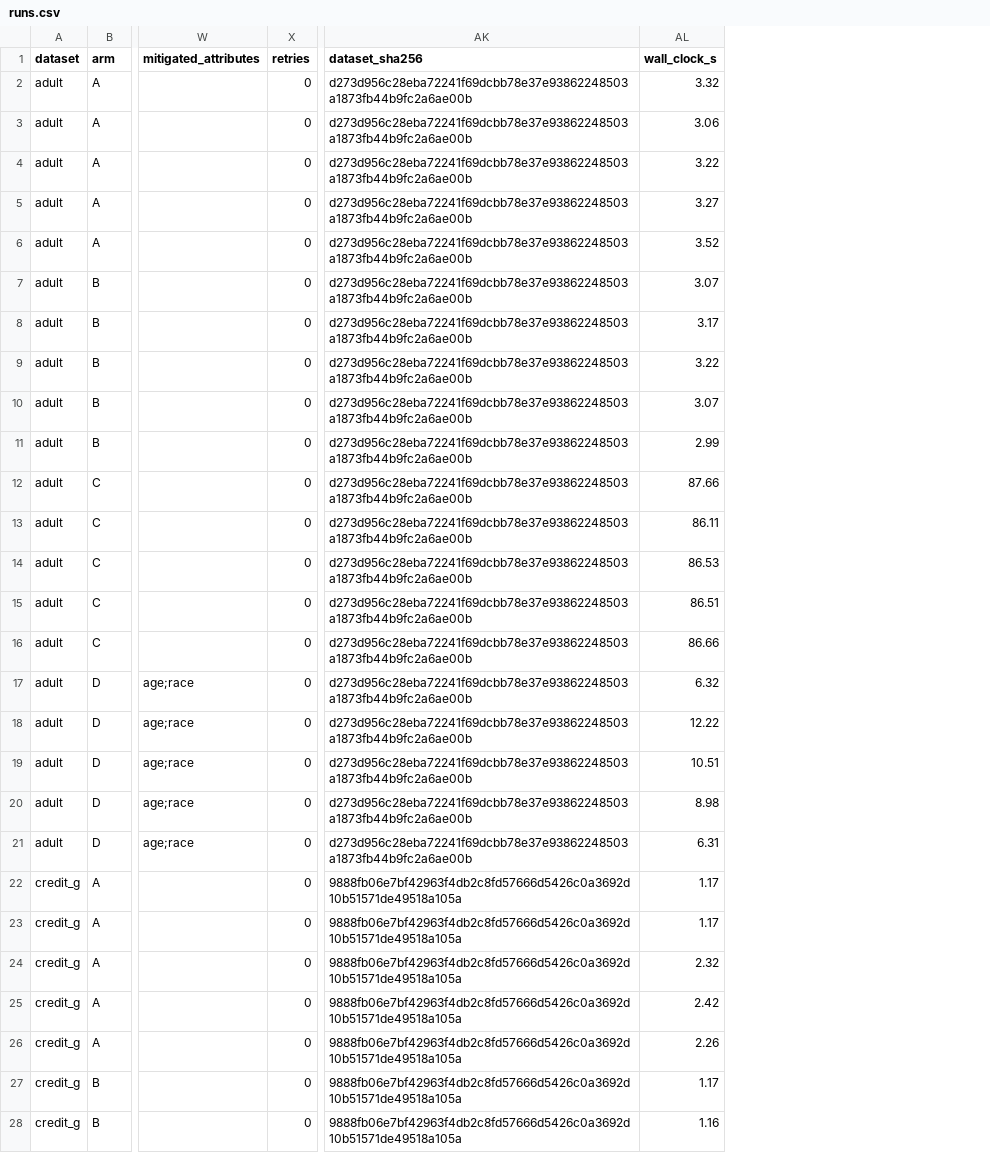
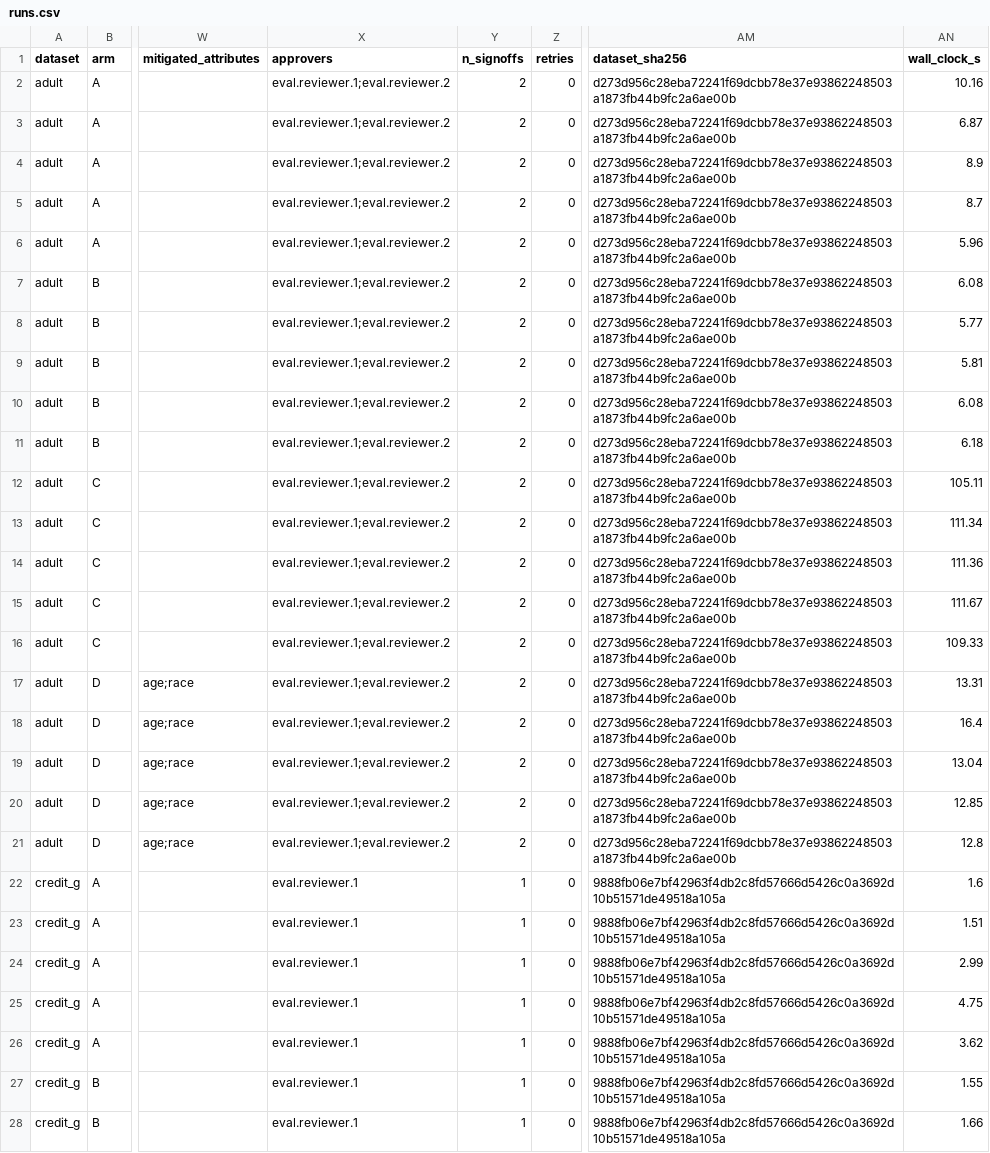
Before and after one commit to chenduran-nag/AegisML, a CSV file: experiments/results/runs.csv, drawn as a sheet; only a part is shown, gaps mark what is left out; addresses are those after the commit; the diff covers the shown part only; the diff names each change by its address in the sheet, - before the commit and + after, or states it on an @@ line.

Commit message:
Re-run the evaluation under dual sign-off
Same 80 runs from the committed planner cache, now from commit c31f06a
on a clean tree under policy 1.1.0. Outcomes are unchanged: 60 approved,
20 terminated by the approval block, 0 errors, and every run identical to
the previous results except one AUC in the fourth decimal (COMPAS arm C,
seed 42).

What is new is the evidence about the reviewers. All 60 approvals are
approvals of models with a fairness violation, and runs.csv now shows
each was signed by two different reviewers (approvers, n_signoffs); the
20 blocked runs show the single refused attempt. The rule slows those
decisions down. On this evidence it does not change them — a scripted
reviewer always signs, which is exactly what a second human might not.

```diff
--- a/experiments/results/runs.csv
+++ b/experiments/results/runs.csv
+column X (approvers), rows 2-28: eval.reviewer.1;eval.reviewer.2 | eval.reviewer.1;eval.reviewer.2 | eval.reviewer.1;eval.reviewer.2 | eval.reviewer.1;eval.reviewer.2 | eval.reviewer.1;eval.reviewer.2 | eval.reviewer.1;eval.reviewer.2 | eval.reviewer.1;eval.reviewer.2 | eval.reviewer.1;eval.reviewer.2 | eval.reviewer.1;eval.reviewer.2 | eval.reviewer.1;eval.reviewer.2 | eval.reviewer.1;eval.reviewer.2 | eval.reviewer.1;eval.reviewer.2 | eval.reviewer.1;eval.reviewer.2 | eval.reviewer.1;eval.reviewer.2 | eval.reviewer.1;eval.reviewer.2 | eval.reviewer.1;eval.reviewer.2 | eval.reviewer.1;eval.reviewer.2 | eval.reviewer.1;eval.reviewer.2 | eval.reviewer.1;eval.reviewer.2 | eval.reviewer.1;eval.reviewer.2 | eval.reviewer.1 | eval.reviewer.1 | eval.reviewer.1 | eval.reviewer.1 | eval.reviewer.1 | eval.reviewer.1 | eval.reviewer.1
+column Y (n_signoffs), rows 2-28: 2 | 2 | 2 | 2 | 2 | 2 | 2 | 2 | 2 | 2 | 2 | 2 | 2 | 2 | 2 | 2 | 2 | 2 | 2 | 2 | 1 | 1 | 1 | 1 | 1 | 1 | 1
-AN2 (wall_clock_s): 3.32
+AN2 (wall_clock_s): 10.16
-AN3 (wall_clock_s): 3.06
+AN3 (wall_clock_s): 6.87
-AN4 (wall_clock_s): 3.22
+AN4 (wall_clock_s): 8.9
-AN5 (wall_clock_s): 3.27
+AN5 (wall_clock_s): 8.7
-AN6 (wall_clock_s): 3.52
+AN6 (wall_clock_s): 5.96
-AN7 (wall_clock_s): 3.07
+AN7 (wall_clock_s): 6.08
-AN8 (wall_clock_s): 3.17
+AN8 (wall_clock_s): 5.77
-AN9 (wall_clock_s): 3.22
+AN9 (wall_clock_s): 5.81
-AN10 (wall_clock_s): 3.07
+AN10 (wall_clock_s): 6.08
-AN11 (wall_clock_s): 2.99
+AN11 (wall_clock_s): 6.18
-AN12 (wall_clock_s): 87.66
+AN12 (wall_clock_s): 105.11
-AN13 (wall_clock_s): 86.11
+AN13 (wall_clock_s): 111.34
-AN14 (wall_clock_s): 86.53
+AN14 (wall_clock_s): 111.36
-AN15 (wall_clock_s): 86.51
+AN15 (wall_clock_s): 111.67
-AN16 (wall_clock_s): 86.66
+AN16 (wall_clock_s): 109.33
-AN17 (wall_clock_s): 6.32
+AN17 (wall_clock_s): 13.31
-AN18 (wall_clock_s): 12.22
+AN18 (wall_clock_s): 16.4
-AN19 (wall_clock_s): 10.51
+AN19 (wall_clock_s): 13.04
-AN20 (wall_clock_s): 8.98
+AN20 (wall_clock_s): 12.85
-AN21 (wall_clock_s): 6.31
+AN21 (wall_clock_s): 12.8
-AN22 (wall_clock_s): 1.17
+AN22 (wall_clock_s): 1.6
-AN23 (wall_clock_s): 1.17
+AN23 (wall_clock_s): 1.51
-AN24 (wall_clock_s): 2.32
+AN24 (wall_clock_s): 2.99
-AN25 (wall_clock_s): 2.42
+AN25 (wall_clock_s): 4.75
-AN26 (wall_clock_s): 2.26
+AN26 (wall_clock_s): 3.62
-AN27 (wall_clock_s): 1.17
+AN27 (wall_clock_s): 1.55
-AN28 (wall_clock_s): 1.16
+AN28 (wall_clock_s): 1.66
```
Also changed, not shown: 54 edited cells elsewhere in this file, experiments/results/summary.csv, 3 other files.
